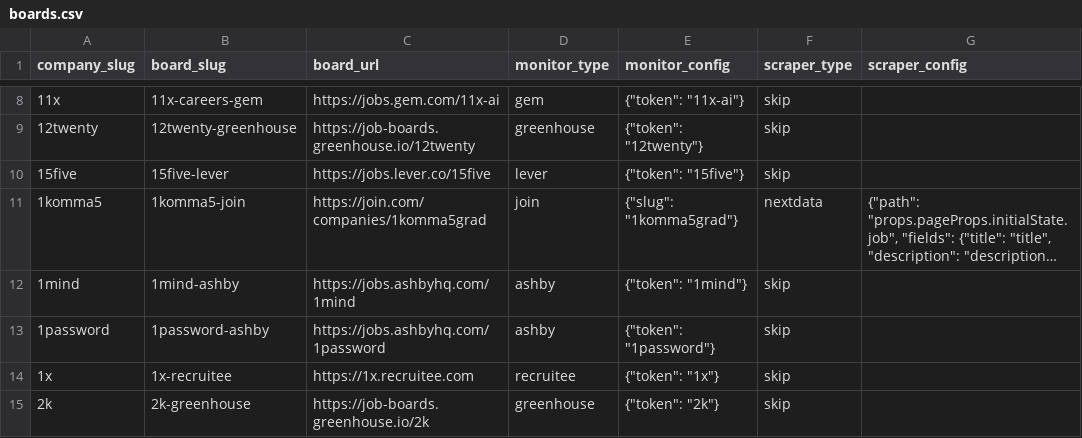
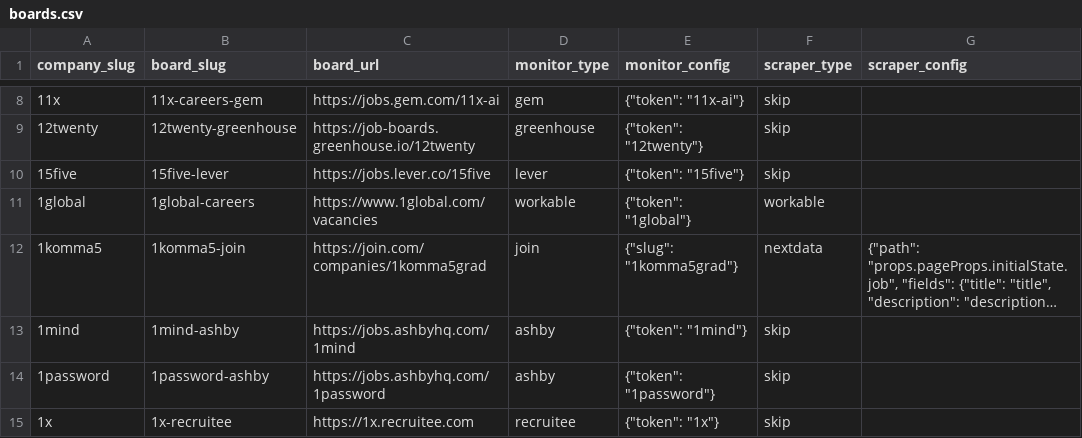
Before and after one commit to colophon-group/jobseek, a CSV file: apps/crawler/data/boards.csv, drawn as a sheet; only a part is shown, gaps mark what is left out; the shorter side is filled out with more unchanged rows; long unchanged cells end in …; the diff names each change by its address in the sheet, - before the commit and + after, or states it on an @@ line.

```diff
--- a/apps/crawler/data/boards.csv
+++ b/apps/crawler/data/boards.csv
+row 11: 1global | 1global-careers | https://www.1global.com/vacancies | workable | {"token": "1global"} | workable
```
Also changed, not shown: 4 other files.
